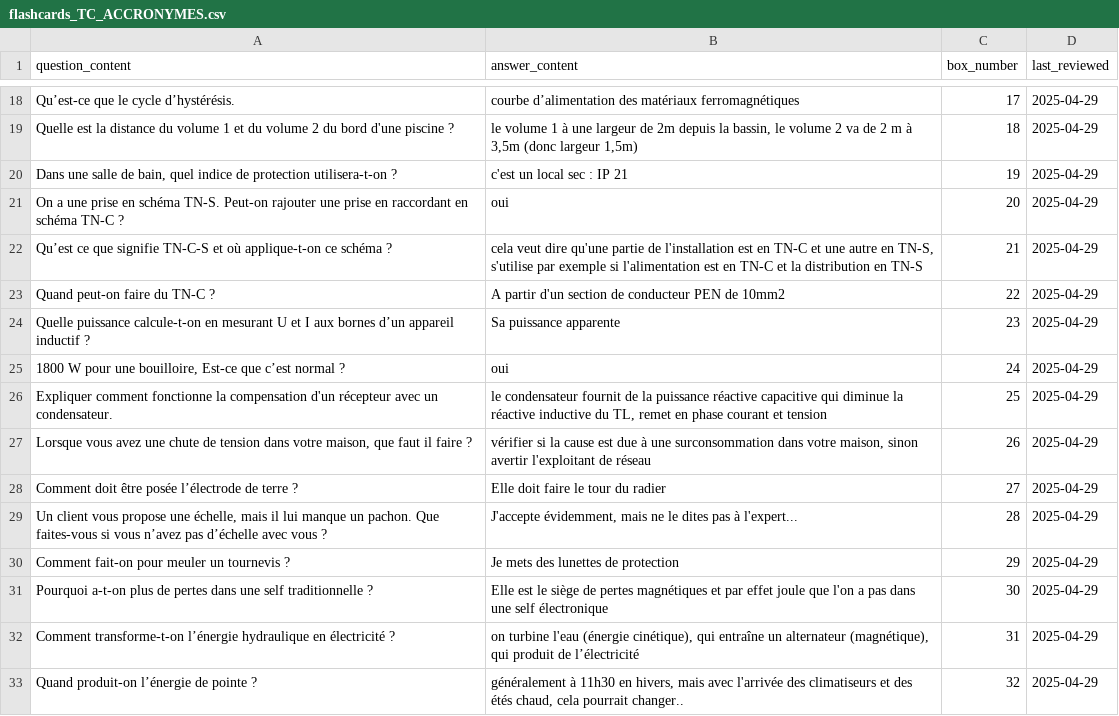
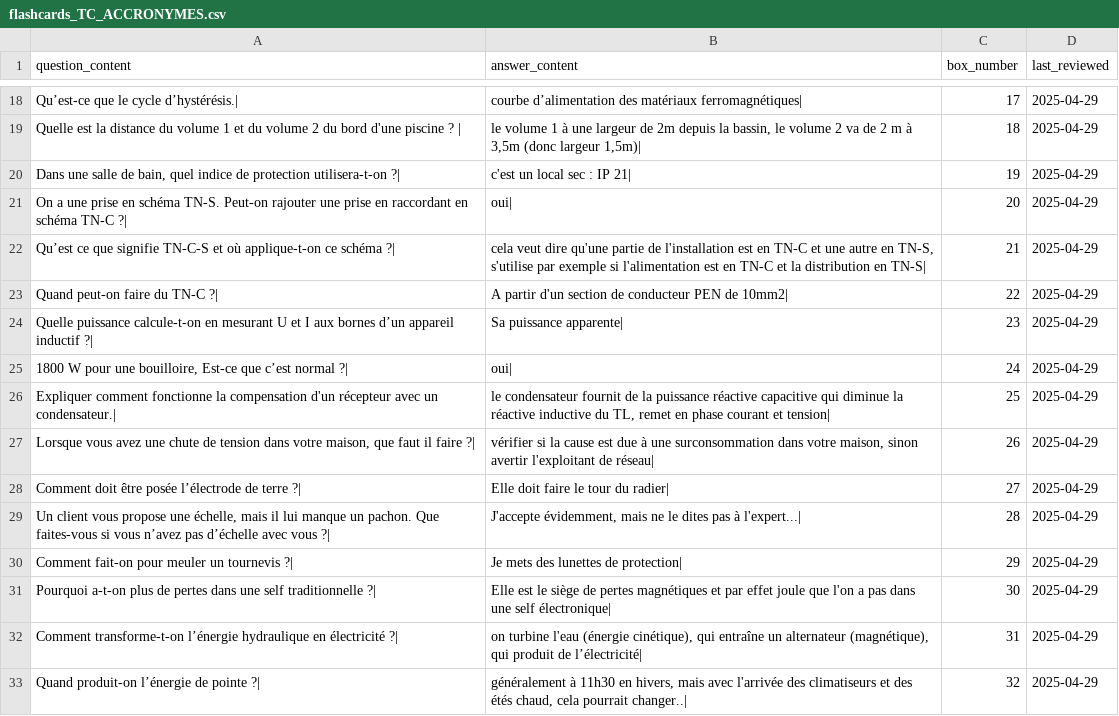
Before and after one commit to leithd1/cfcrevision, a CSV file: docs/flashcards_TC_ACCRONYMES.csv, drawn as a sheet; only a part is shown, gaps mark what is left out; the diff covers the shown part only.

```diff
--- a/docs/flashcards_TC_ACCRONYMES.csv
+++ b/docs/flashcards_TC_ACCRONYMES.csv
@@ -18,16 +18,16 @@
-"Qu’est-ce que le cycle d’hystérésis.","courbe d’alimentation des matériaux ferromagnétiques",17,2025-04-29
-"Quelle est la distance du volume 1 et du volume 2 du bord d'une piscine ? ","le volume 1 à une largeur de 2m depuis la bassin, le volume 2 va de 2 m à 3,5m (donc largeur 1,5m)",18,2025-04-29
-"Dans une salle de bain, quel indice de protection utilisera-t-on ?","c'est un local sec : IP 21",19,2025-04-29
-"On a une prise en schéma TN-S. Peut-on rajouter une prise en raccordant en schéma TN-C ?","oui",20,2025-04-29
-"Qu’est ce que signifie TN-C-S et où applique-t-on ce schéma ?","cela veut dire qu'une partie de l'installation est en TN-C et une autre en TN-S, s'utilise par exemple si l'alimentation est en TN-C et la distribution en TN-S",21,2025-04-29
-"Quand peut-on faire du TN-C ?","A partir d'un section de conducteur PEN de 10mm2",22,2025-04-29
-"Quelle puissance calcule-t-on en mesurant U et I aux bornes d’un appareil inductif ?","Sa puissance apparente",23,2025-04-29
-"1800 W pour une bouilloire, Est-ce que c’est normal ?","oui",24,2025-04-29
-"Expliquer comment fonctionne la compensation d'un récepteur avec un condensateur.","le condensateur fournit de la puissance réactive capacitive qui diminue la réactive inductive du TL, remet en phase courant et tension",25,2025-04-29
-"Lorsque vous avez une chute de tension dans votre maison, que faut il faire ?","vérifier si la cause est due à une surconsommation dans votre maison, sinon avertir l'exploitant de réseau",26,2025-04-29
-"Comment doit être posée l’électrode de terre ?","Elle doit faire le tour du radier",27,2025-04-29
-"Un client vous propose une échelle, mais il lui manque un pachon. Que faites-vous si vous n’avez pas d’échelle avec vous ?","J'accepte évidemment, mais ne le dites pas à l'expert...",28,2025-04-29
-"Comment fait-on pour meuler un tournevis ?","Je mets des lunettes de protection",29,2025-04-29
-"Pourquoi a-t-on plus de pertes dans une self traditionnelle ?","Elle est le siège de pertes magnétiques et par effet joule que l'on a pas dans une self électronique",30,2025-04-29
-"Comment transforme-t-on l’énergie hydraulique en électricité ?","on turbine l'eau (énergie cinétique), qui entraîne un alternateur (magnétique), qui produit de l’électricité",31,2025-04-29
-"Quand produit-on l’énergie de pointe ?","généralement à 11h30 en hivers, mais avec l'arrivée des climatiseurs et des étés chaud, cela pourrait changer..",32,2025-04-29
+"Qu’est-ce que le cycle d’hystérésis.|","courbe d’alimentation des matériaux ferromagnétiques|",17,2025-04-29
+"Quelle est la distance du volume 1 et du volume 2 du bord d'une piscine ? |","le volume 1 à une largeur de 2m depuis la bassin, le volume 2 va de 2 m à 3,5m (donc largeur 1,5m)|",18,2025-04-29
+"Dans une salle de bain, quel indice de protection utilisera-t-on ?|","c'est un local sec : IP 21|",19,2025-04-29
+"On a une prise en schéma TN-S. Peut-on rajouter une prise en raccordant en schéma TN-C ?|","oui|",20,2025-04-29
+"Qu’est ce que signifie TN-C-S et où applique-t-on ce schéma ?|","cela veut dire qu'une partie de l'installation est en TN-C et une autre en TN-S, s'utilise par exemple si l'alimentation est en TN-C et la distribution en TN-S|",21,2025-04-29
+"Quand peut-on faire du TN-C ?|","A partir d'un section de conducteur PEN de 10mm2|",22,2025-04-29
+"Quelle puissance calcule-t-on en mesurant U et I aux bornes d’un appareil inductif ?|","Sa puissance apparente|",23,2025-04-29
+"1800 W pour une bouilloire, Est-ce que c’est normal ?|","oui|",24,2025-04-29
+"Expliquer comment fonctionne la compensation d'un récepteur avec un condensateur.|","le condensateur fournit de la puissance réactive capacitive qui diminue la réactive inductive du TL, remet en phase courant et tension|",25,2025-04-29
+"Lorsque vous avez une chute de tension dans votre maison, que faut il faire ?|","vérifier si la cause est due à une surconsommation dans votre maison, sinon avertir l'exploitant de réseau|",26,2025-04-29
+"Comment doit être posée l’électrode de terre ?|","Elle doit faire le tour du radier|",27,2025-04-29
+"Un client vous propose une échelle, mais il lui manque un pachon. Que faites-vous si vous n’avez pas d’échelle avec vous ?|","J'accepte évidemment, mais ne le dites pas à l'expert...|",28,2025-04-29
+"Comment fait-on pour meuler un tournevis ?|","Je mets des lunettes de protection|",29,2025-04-29
+"Pourquoi a-t-on plus de pertes dans une self traditionnelle ?|","Elle est le siège de pertes magnétiques et par effet joule que l'on a pas dans une self électronique|",30,2025-04-29
+"Comment transforme-t-on l’énergie hydraulique en électricité ?|","on turbine l'eau (énergie cinétique), qui entraîne un alternateur (magnétique), qui produit de l’électricité|",31,2025-04-29
+"Quand produit-on l’énergie de pointe ?|","généralement à 11h30 en hivers, mais avec l'arrivée des climatiseurs et des étés chaud, cela pourrait changer..|",32,2025-04-29
```
Also changed, not shown: 86 edited cells elsewhere in this file.
